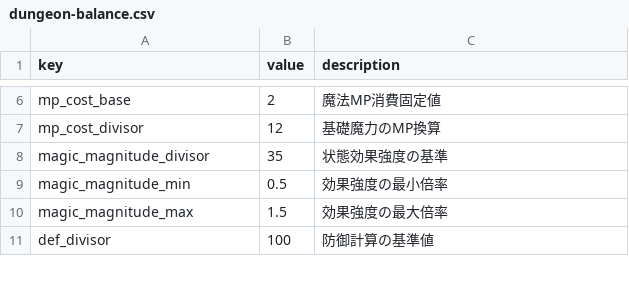
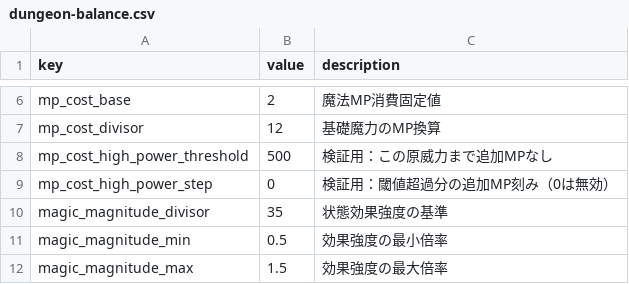
Before and after one commit to Katsuya100/magia-fantasy-larp-tool, a CSV file: assets/data/dungeon-balance.csv, drawn as a sheet; only a part is shown, gaps mark what is left out; the shorter side is filled out with more unchanged rows; the diff names each change by its address in the sheet, - before the commit and + after, or states it on an @@ line.

Commit message:
test: add zero-default experimental MP surcharge tuning

```diff
--- a/assets/data/dungeon-balance.csv
+++ b/assets/data/dungeon-balance.csv
+row 8: mp_cost_high_power_threshold | 500 | 検証用：この原威力まで追加MPなし
+row 9: mp_cost_high_power_step | 0 | 検証用：閾値超過分の追加MP刻み（0は無効）
```
